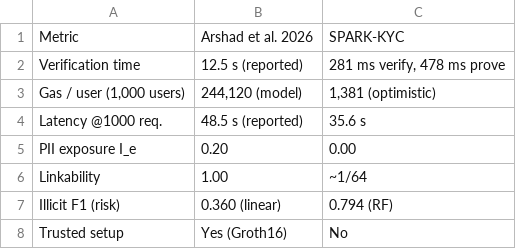
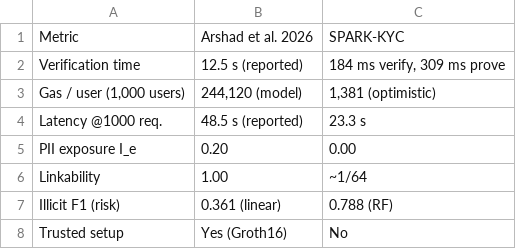
Before and after one commit to OmUplenchwar/spark-kyc, a CSV file: results/summary_head_to_head.csv, drawn as a sheet.

```diff
--- a/results/summary_head_to_head.csv
+++ b/results/summary_head_to_head.csv
@@ -1,8 +1,8 @@
 Metric,Arshad et al. 2026,SPARK-KYC
-Verification time,12.5 s (reported),"281 ms verify, 478 ms prove"
+Verification time,12.5 s (reported),"184 ms verify, 309 ms prove"
 "Gas / user (1,000 users)","244,120 (model)","1,381 (optimistic)"
-Latency @1000 req.,48.5 s (reported),35.6 s
+Latency @1000 req.,48.5 s (reported),23.3 s
 PII exposure I_e,0.20,0.00
 Linkability,1.00,~1/64
-Illicit F1 (risk),0.360 (linear),0.794 (RF)
+Illicit F1 (risk),0.361 (linear),0.788 (RF)
 Trusted setup,Yes (Groth16),No
```
Also changed, not shown: results/E1_cost_vs_users.csv, results/E2_cost_vs_anonymity_set.csv, 4 other files.
